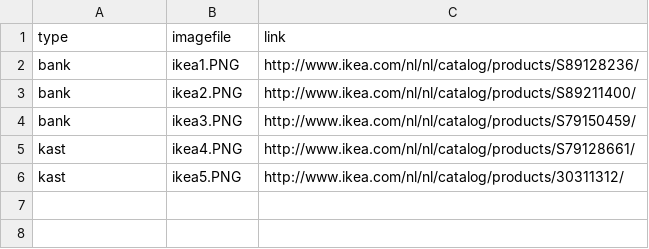
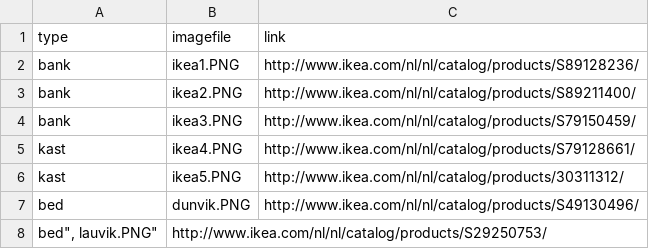
Before and after one commit to longhowlam/ikeaimages, a CSV file: ikeagimagesmeta.csv, drawn as a sheet; the diff names each change by its address in the sheet, - before the commit and + after, or states it on an @@ line.

```diff
--- a/ikeagimagesmeta.csv
+++ b/ikeagimagesmeta.csv
+row 7: bed | dunvik.PNG | http://www.ikea.com/nl/nl/catalog/products/S49130496/
+row 8: bed", lauvik.PNG" | http://www.ikea.com/nl/nl/catalog/products/S29250753/
```
Also changed, not shown: 1 other file.
